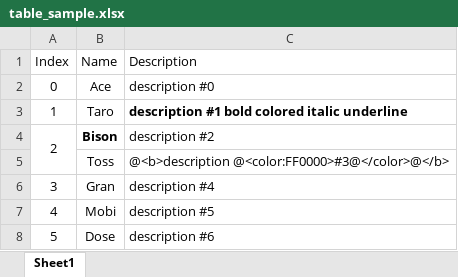
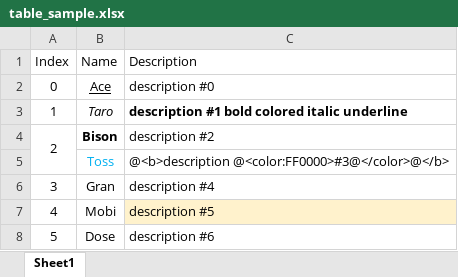
Before and after one commit to testdrive-profiling-master/profiles, an Excel workbook: Common/doc/docgen/media/table_sample.xlsx, sheet Sheet1, drawn as a sheet; values as stored, in another font and other column widths than the file's, no borders; the diff names each change by its address in the sheet, - before the commit and + after, or states it on an @@ line.

```diff
--- a/Common/doc/docgen/media/table_sample.xlsx (sheet Sheet1)
+++ b/Common/doc/docgen/media/table_sample.xlsx (sheet Sheet1)
-B2 underline: off
+B2 underline: on
-B3 italic: off
+B3 italic: on
-B5 text colour: black
+B5 text colour: #00B0F0
-C7 fill: none
+C7 fill: #FFF2CC
```
Also changed, not shown: Common/doc/verigen/media/instruction_clock.xlsx, 8 other files.
